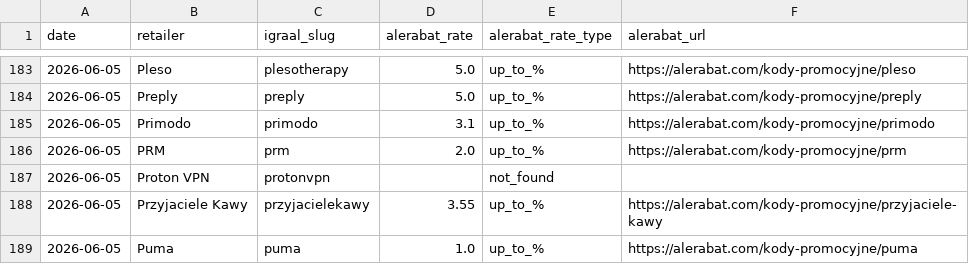
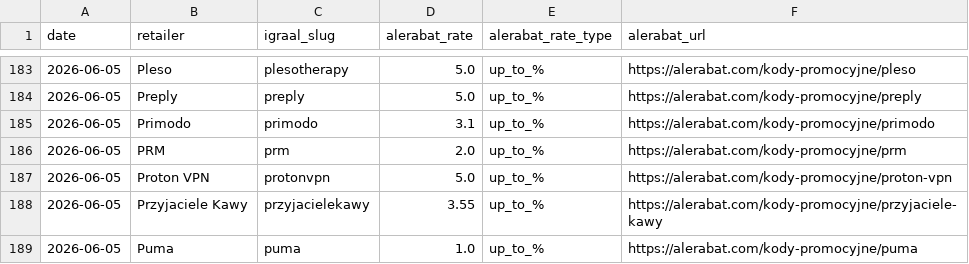
Before and after one commit to Gonzalobarrio/cashback-benchmark, a CSV file: data/alerabat_rates_latest.csv, drawn as a sheet; only a part is shown, gaps mark what is left out.

```diff
--- a/data/alerabat_rates_latest.csv
+++ b/data/alerabat_rates_latest.csv
@@ -186,3 +186,3 @@ date,retailer,igraal_slug,alerabat_rate,alerabat_rate_type,alerabat_url
 2026-06-05,PRM,prm,2.0,up_to_%,https://alerabat.com/kody-promocyjne/prm
-2026-06-05,Proton VPN,protonvpn,,not_found,
+2026-06-05,Proton VPN,protonvpn,5.0,up_to_%,https://alerabat.com/kody-promocyjne/proton-vpn
 2026-06-05,Przyjaciele Kawy,przyjacielekawy,3.55,up_to_%,https://alerabat.com/kody-promocyjne/przyjaciele-kawy
```
Also changed, not shown: data/benchmark_data.csv, data/benchmark_data_enriched.csv, 3 other files.
